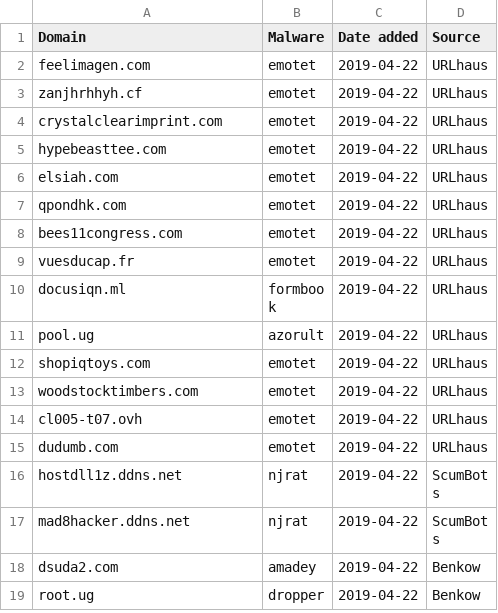
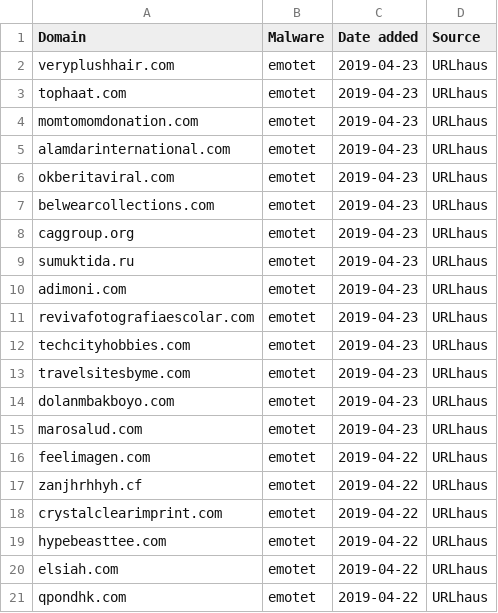
Before and after one commit to stamparm/blackbook, a CSV file: blackbook.csv, drawn as a sheet; only a part is shown; the shorter side is filled out with more unchanged rows; the diff names each change by its address in the sheet, - before the commit and + after, or states it on an @@ line.

Commit message:
Automatic update

```diff
--- a/blackbook.csv
+++ b/blackbook.csv
+row 2: veryplushhair.com | emotet | 2019-04-23 | URLhaus
+row 3: tophaat.com | emotet | 2019-04-23 | URLhaus
+row 4: momtomomdonation.com | emotet | 2019-04-23 | URLhaus
+row 5: alamdarinternational.com | emotet | 2019-04-23 | URLhaus
+row 6: okberitaviral.com | emotet | 2019-04-23 | URLhaus
+row 7: belwearcollections.com | emotet | 2019-04-23 | URLhaus
+row 8: caggroup.org | emotet | 2019-04-23 | URLhaus
+row 9: sumuktida.ru | emotet | 2019-04-23 | URLhaus
+row 10: adimoni.com | emotet | 2019-04-23 | URLhaus
+row 11: revivafotografiaescolar.com | emotet | 2019-04-23 | URLhaus
+row 12: techcityhobbies.com | emotet | 2019-04-23 | URLhaus
+row 13: travelsitesbyme.com | emotet | 2019-04-23 | URLhaus
+row 14: dolanmbakboyo.com | emotet | 2019-04-23 | URLhaus
+row 15: marosalud.com | emotet | 2019-04-23 | URLhaus
```
